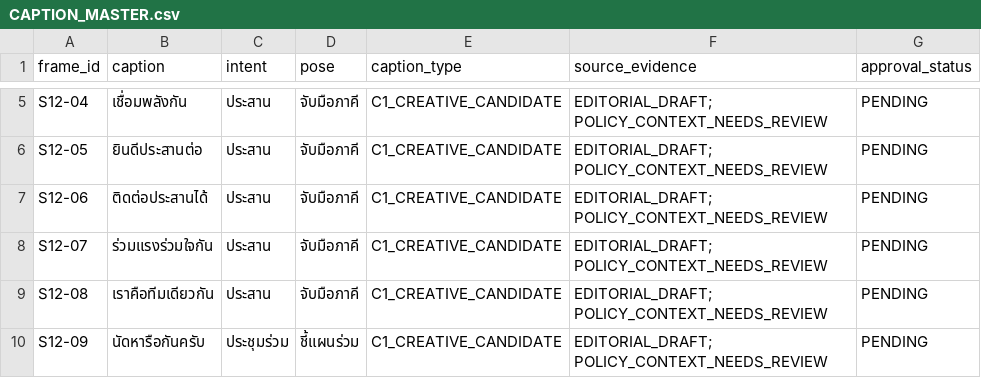
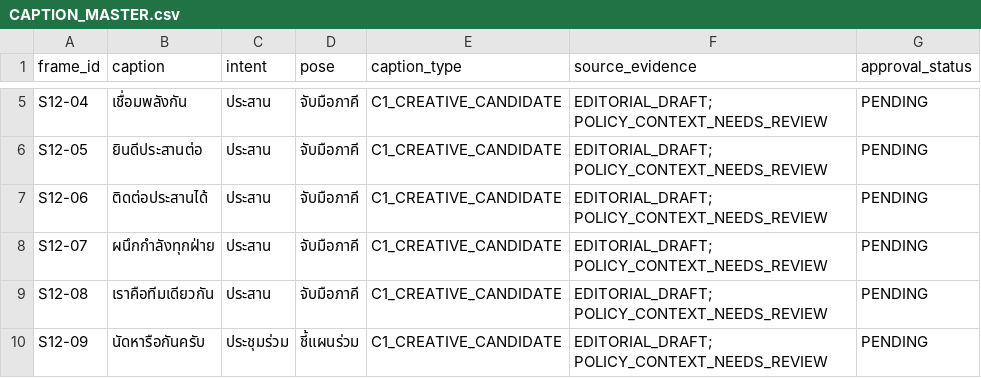
Before and after one commit to idev006/MTLineSticker, a CSV file: sets/PONG-STICKER-UNIVERSE/SET-12-pong-networking/CAPTION_MASTER.csv, drawn as a sheet; only a part is shown, gaps mark what is left out.

```diff
--- a/sets/PONG-STICKER-UNIVERSE/SET-12-pong-networking/CAPTION_MASTER.csv
+++ b/sets/PONG-STICKER-UNIVERSE/SET-12-pong-networking/CAPTION_MASTER.csv
@@ -7,3 +7,3 @@ frame_id,caption,intent,pose,caption_type,source_evidence,approval_status
 "S12-06","ติดต่อประสานได้","ประสาน","จับมือภาคี","C1_CREATIVE_CANDIDATE","EDITORIAL_DRAFT; POLICY_CONTEXT_NEEDS_REVIEW","PENDING"
-"S12-07","ร่วมแรงร่วมใจกัน","ประสาน","จับมือภาคี","C1_CREATIVE_CANDIDATE","EDITORIAL_DRAFT; POLICY_CONTEXT_NEEDS_REVIEW","PENDING"
+"S12-07","ผนึกกำลังทุกฝ่าย","ประสาน","จับมือภาคี","C1_CREATIVE_CANDIDATE","EDITORIAL_DRAFT; POLICY_CONTEXT_NEEDS_REVIEW","PENDING"
 "S12-08","เราคือทีมเดียวกัน","ประสาน","จับมือภาคี","C1_CREATIVE_CANDIDATE","EDITORIAL_DRAFT; POLICY_CONTEXT_NEEDS_REVIEW","PENDING"
```
Also changed, not shown: sets/PONG-STICKER-UNIVERSE/SET-09-pong-for-the-land/CAPTION_MASTER.csv, sets/PONG-STICKER-UNIVERSE/SET-10-pong-accessible-justice/CAPTION_MASTER.csv, 18 other files.
